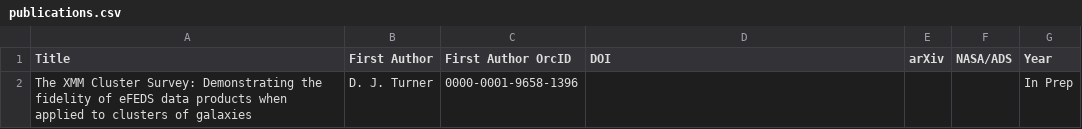
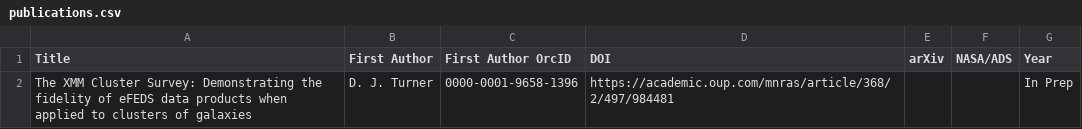
Before and after one commit to DavidT3/XGA, a CSV file: docs/source/publications.csv, drawn as a sheet.

Commit message:
Testing a link in the publications table, though it will be removed later as its just a random link

```diff
--- a/docs/source/publications.csv
+++ b/docs/source/publications.csv
@@ -1,2 +1,2 @@
 Title,First Author,First Author OrcID,DOI,arXiv,NASA/ADS,Year
-The XMM Cluster Survey: Demonstrating the fidelity of eFEDS data products when applied to clusters of galaxies,D. J. Turner,0000-0001-9658-1396,,,,In Prep
+The XMM Cluster Survey: Demonstrating the fidelity of eFEDS data products when applied to clusters of galaxies,D. J. Turner,0000-0001-9658-1396,https://academic.oup.com/mnras/article/368/2/497/984481,,,In Prep
```
Also changed, not shown: 1 other file.
